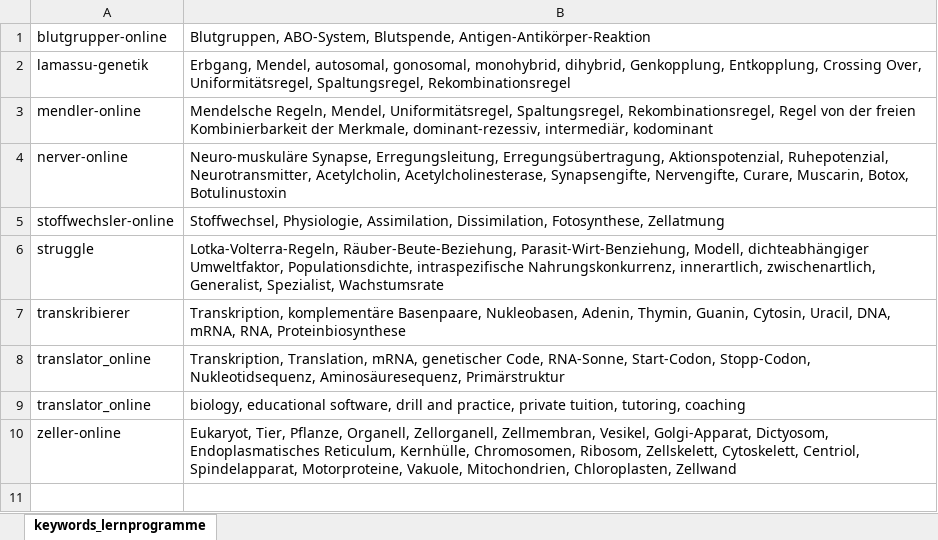
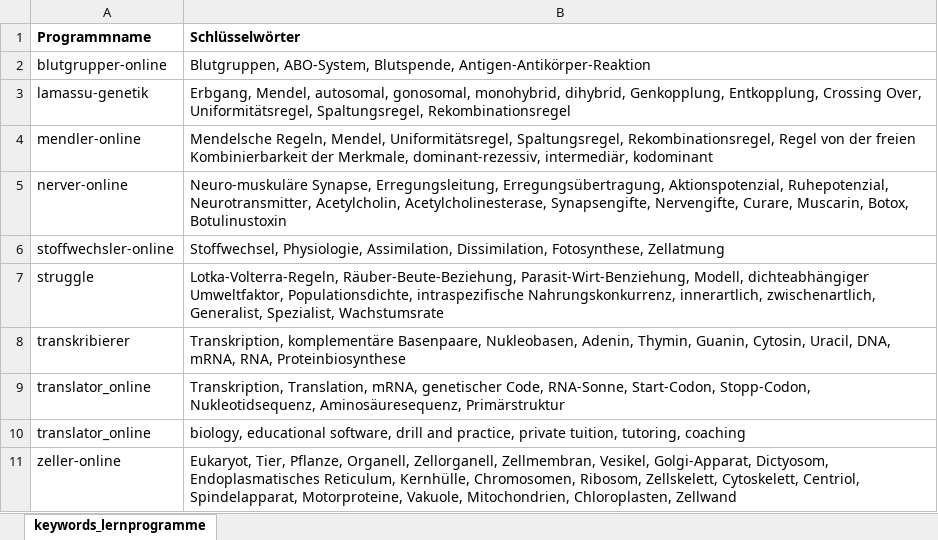
Before and after one commit to jakjkga/biologie-lernprogramme, an Excel workbook: 00_metadaten/biologie-lernprogramme_keywords.xlsx, sheet keywords_lernprogramme, drawn as a sheet; values as stored, in another font and other column widths than the file's, no borders; the diff names each change by its address in the sheet, - before the commit and + after, or states it on an @@ line.

Commit message:
Keywords aktualisiert

```diff
--- a/00_metadaten/biologie-lernprogramme_keywords.xlsx (sheet keywords_lernprogramme)
+++ b/00_metadaten/biologie-lernprogramme_keywords.xlsx (sheet keywords_lernprogramme)
+row 1: Programmname | Schlüsselwörter
```
